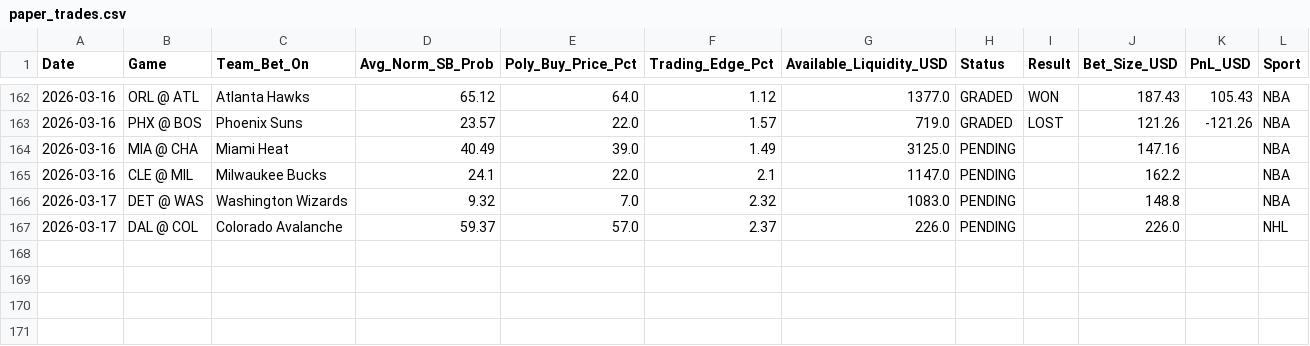
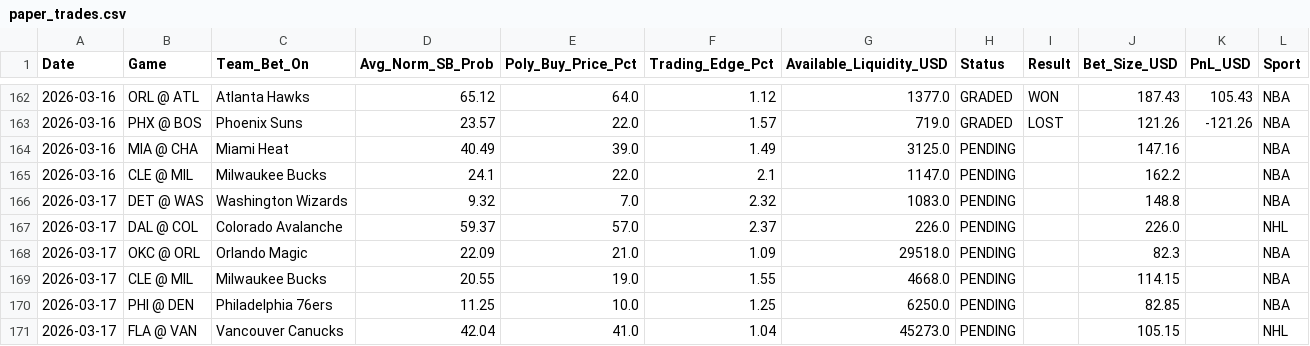
Before and after one commit to pmatorras/poly-bot, a CSV file: data/paper_trades.csv, drawn as a sheet; only a part is shown, gaps mark what is left out; the diff names each change by its address in the sheet, - before the commit and + after, or states it on an @@ line.

```diff
--- a/data/paper_trades.csv
+++ b/data/paper_trades.csv
+row 168: 2026-03-17 | OKC @ ORL | Orlando Magic | 22.09 | 21.0 | 1.09 | 29518.0 | PENDING |  | 82.3 |  | NBA
+row 169: 2026-03-17 | CLE @ MIL | Milwaukee Bucks | 20.55 | 19.0 | 1.55 | 4668.0 | PENDING |  | 114.15 |  | NBA
+row 170: 2026-03-17 | PHI @ DEN | Philadelphia 76ers | 11.25 | 10.0 | 1.25 | 6250.0 | PENDING |  | 82.85 |  | NBA
+row 171: 2026-03-17 | FLA @ VAN | Vancouver Canucks | 42.04 | 41.0 | 1.04 | 45273.0 | PENDING |  | 105.15 |  | NHL
```
